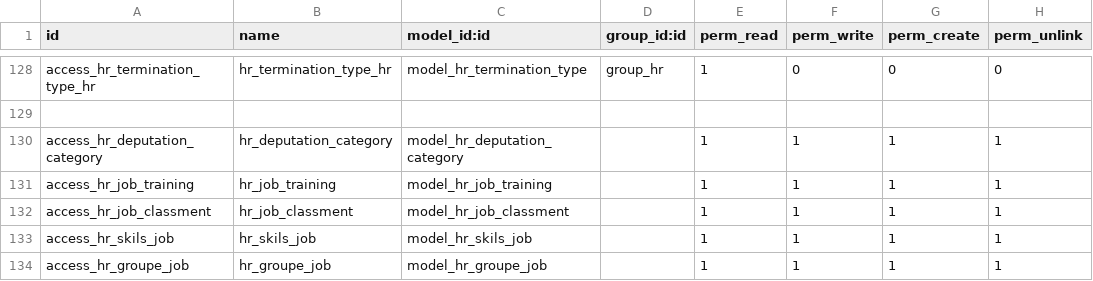
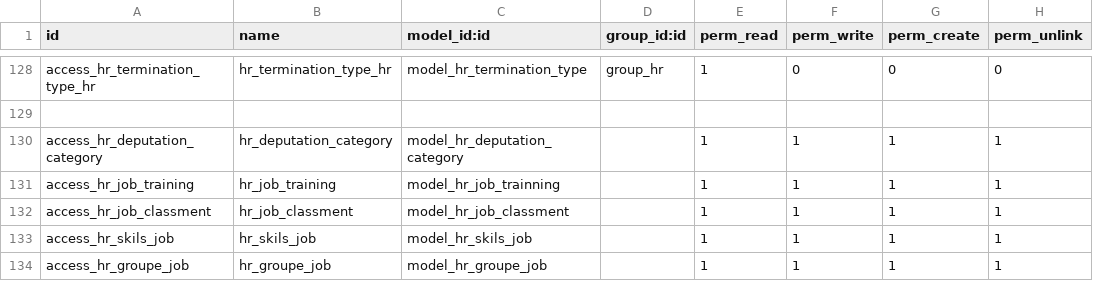
Before and after one commit to rouag/orvea, a CSV file: smart_hr/security/ir.model.access.csv, drawn as a sheet; only a part is shown, gaps mark what is left out.

```diff
--- a/smart_hr/security/ir.model.access.csv
+++ b/smart_hr/security/ir.model.access.csv
@@ -130,3 +130,3 @@ access_hr_termination_type_hr,hr_termination_type_hr,model_hr_termination_type,g
 access_hr_deputation_category,hr_deputation_category,model_hr_deputation_category,,1,1,1,1
-access_hr_job_training,hr_job_training,model_hr_job_training,,1,1,1,1
+access_hr_job_training,hr_job_training,model_hr_job_trainning,,1,1,1,1
 access_hr_job_classment,hr_job_classment,model_hr_job_classment,,1,1,1,1
```
Also changed, not shown: smart_hr/attendance/security/ir.model.access.csv, 5 other files.
